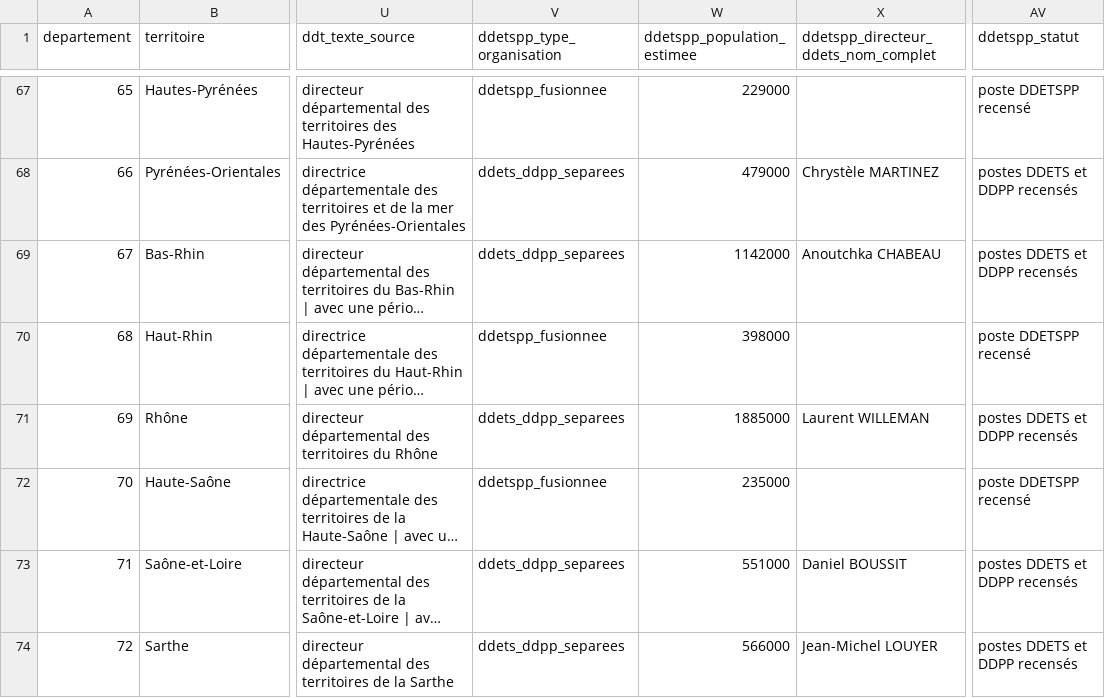
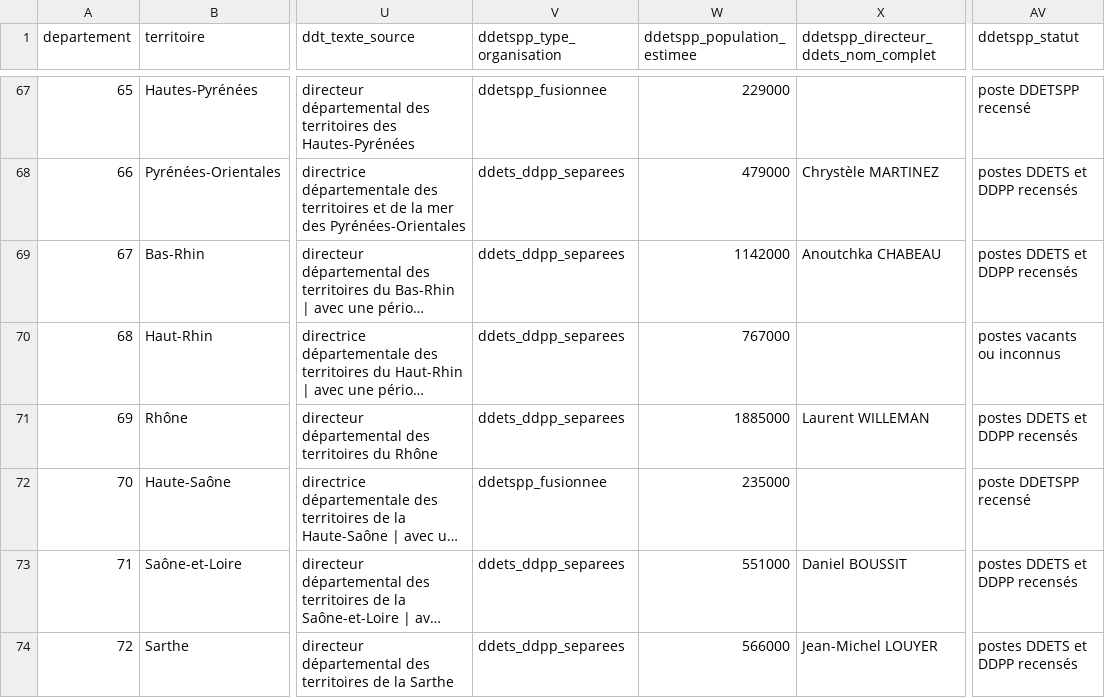
Before and after one commit to mathieu-bottero/prefets-france, a CSV file: commun/data/base_administrations.csv, drawn as a sheet; only a part is shown, gaps mark what is left out; long unchanged cells end in …; the diff covers the shown part only; the diff names each change by its address in the sheet, - before the commit and + after, or states it on an @@ line.

```diff
--- a/commun/data/base_administrations.csv
+++ b/commun/data/base_administrations.csv
-V70 (ddetspp_type_organisation): ddetspp_fusionnee
+V70 (ddetspp_type_organisation): ddets_ddpp_separees
-W70 (ddetspp_population_estimee): 398000
+W70 (ddetspp_population_estimee): 767000
-AV70 (ddetspp_statut): poste DDETSPP recensé
+AV70 (ddetspp_statut): postes vacants ou inconnus
```
Also changed, not shown: 18 edited cells elsewhere in this file.
